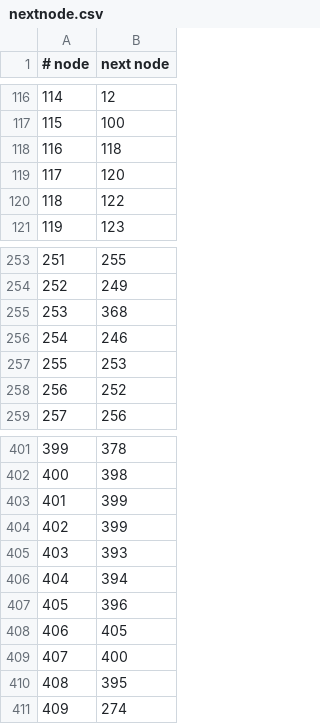
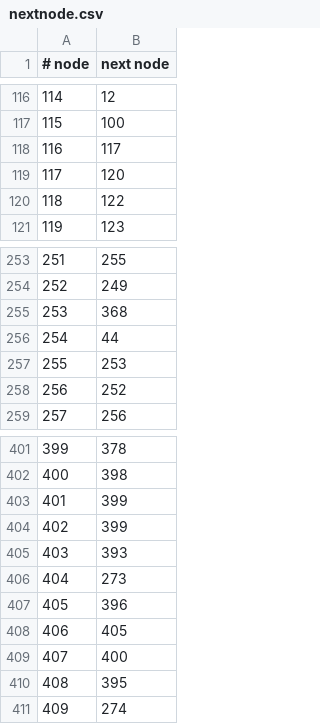
Before and after one commit to erick2307/tsuevac, a CSV file: cases/kochi_area1/data/nextnode.csv, drawn as a sheet; only a part is shown, gaps mark what is left out.

```diff
--- a/cases/kochi_area1/data/nextnode.csv
+++ b/cases/kochi_area1/data/nextnode.csv
@@ -117,3 +117,3 @@
 115,100
-116,118
+116,117
 117,120
@@ -255,3 +255,3 @@
 253,368
-254,246
+254,44
 255,253
@@ -405,3 +405,3 @@
 403,393
-404,394
+404,273
 405,396
```
Also changed, not shown: cases/kochi_area0/data/nextnode.csv, cases/kochi_area4/data/nextnode.csv, 12 other files.
